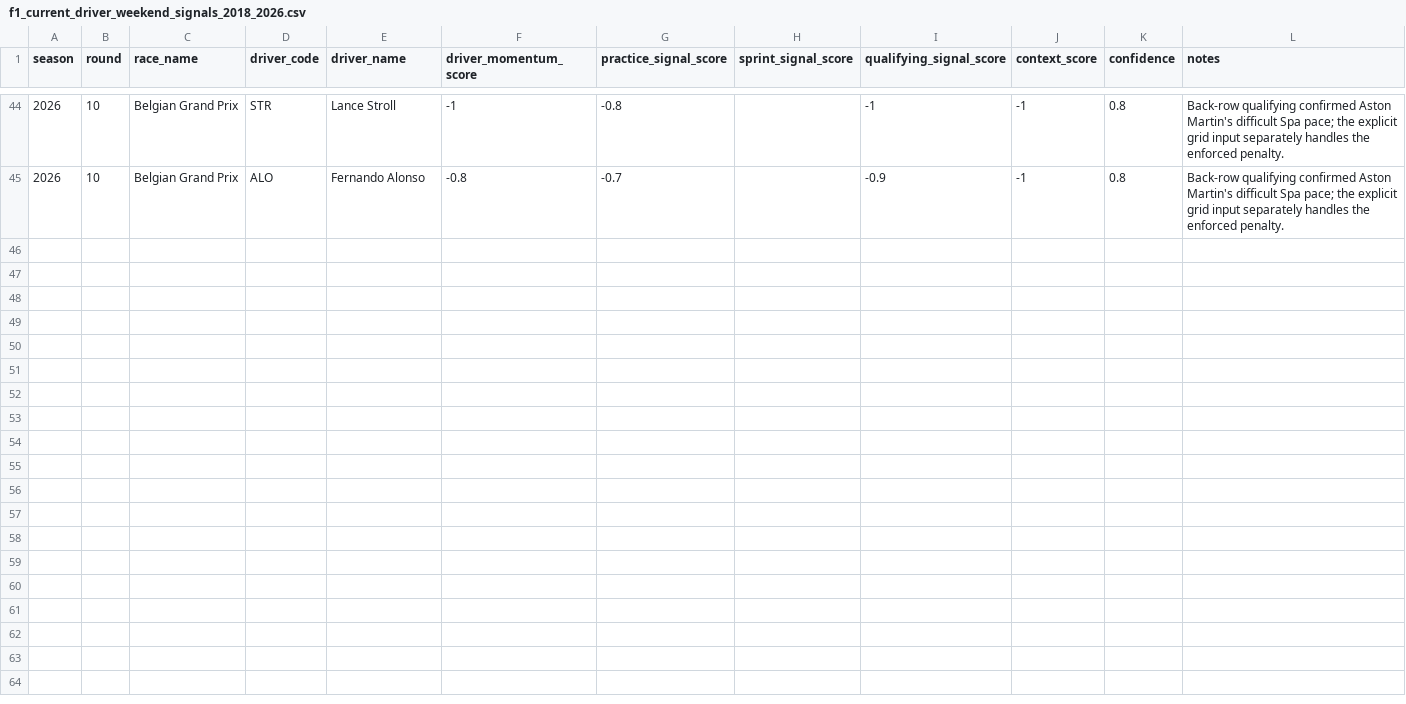
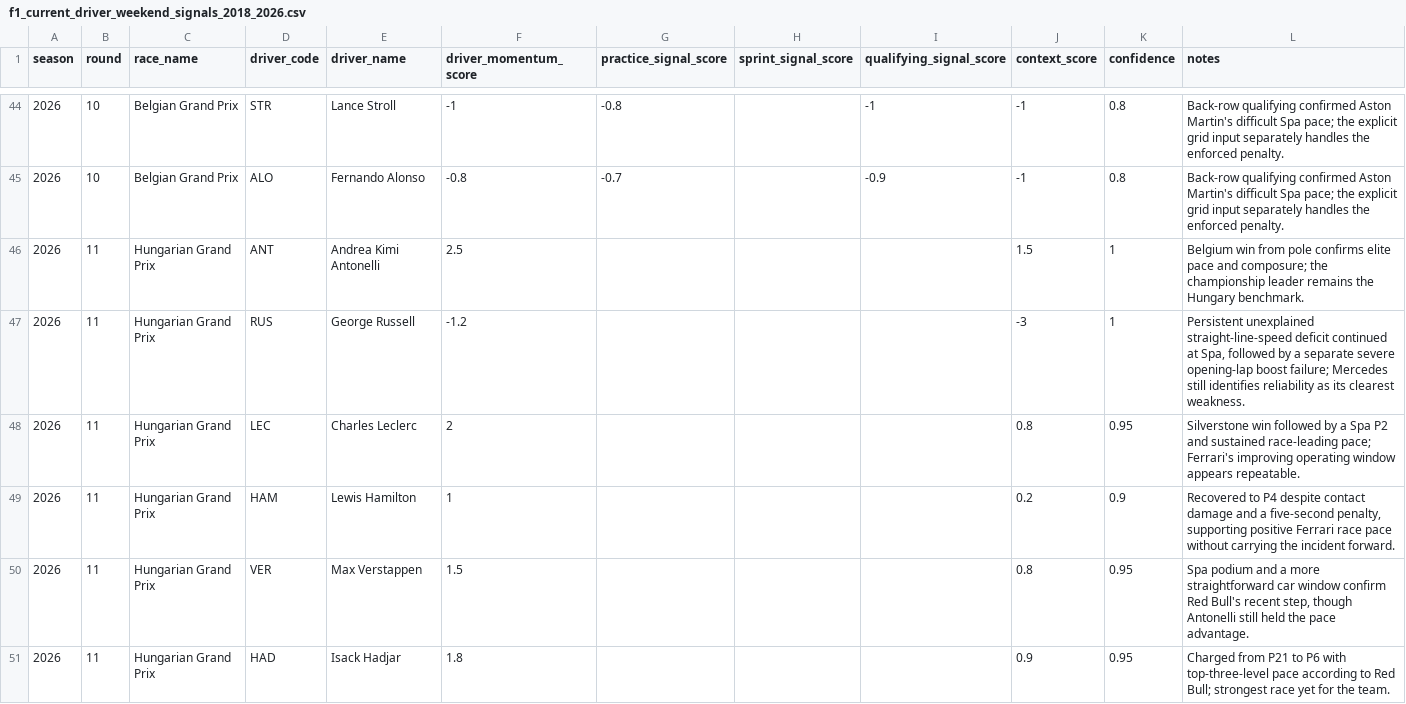
Before and after one commit to rogerroot01/Formula1, a CSV file: data/keep these files/f1_current_driver_weekend_signals_2018_2026.csv, drawn as a sheet; only a part is shown, gaps mark what is left out; the diff covers the shown part only.

```diff
--- a/data/keep these files/f1_current_driver_weekend_signals_2018_2026.csv
+++ b/data/keep these files/f1_current_driver_weekend_signals_2018_2026.csv
@@ -45,0 +46,6 @@
+2026,11,Hungarian Grand Prix,ANT,Andrea Kimi Antonelli,2.5,,,,1.5,1,Belgium win from pole confirms elite pace and composure; the championship leader remains the Hungary benchmark.
+2026,11,Hungarian Grand Prix,RUS,George Russell,-1.2,,,,-3,1,"Persistent unexplained straight-line-speed deficit continued at Spa, followed by a separate severe opening-lap boost failure; Mercedes still identifies reliability as its clearest weakness."
+2026,11,Hungarian Grand Prix,LEC,Charles Leclerc,2,,,,0.8,0.95,Silverstone win followed by a Spa P2 and sustained race-leading pace; Ferrari's improving operating window appears repeatable.
+2026,11,Hungarian Grand Prix,HAM,Lewis Hamilton,1,,,,0.2,0.9,"Recovered to P4 despite contact damage and a five-second penalty, supporting positive Ferrari race pace without carrying the incident forward."
+2026,11,Hungarian Grand Prix,VER,Max Verstappen,1.5,,,,0.8,0.95,"Spa podium and a more straightforward car window confirm Red Bull's recent step, though Antonelli still held the pace advantage."
+2026,11,Hungarian Grand Prix,HAD,Isack Hadjar,1.8,,,,0.9,0.95,Charged from P21 to P6 with top-three-level pace according to Red Bull; strongest race yet for the team.
```
Also changed, not shown: 16 added rows elsewhere in this file, data/keep these files/f1_prerace_chatter_team_race_signals_2018_2026.csv.
